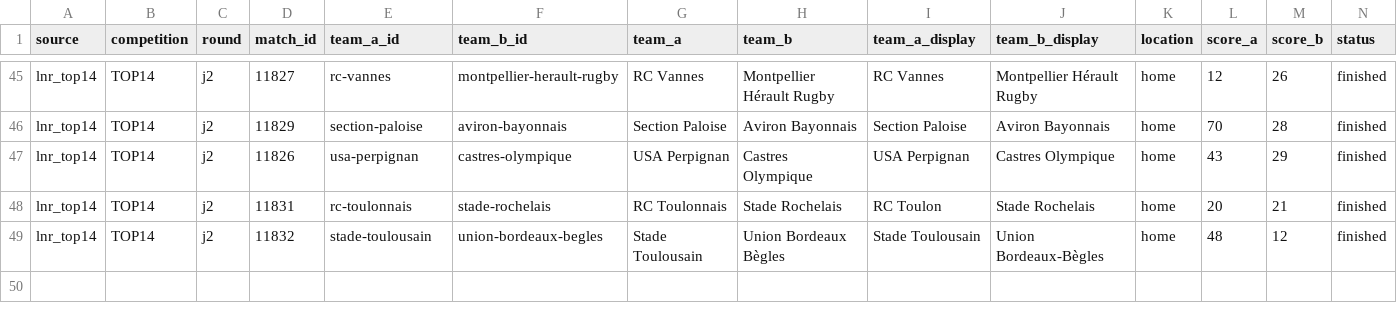
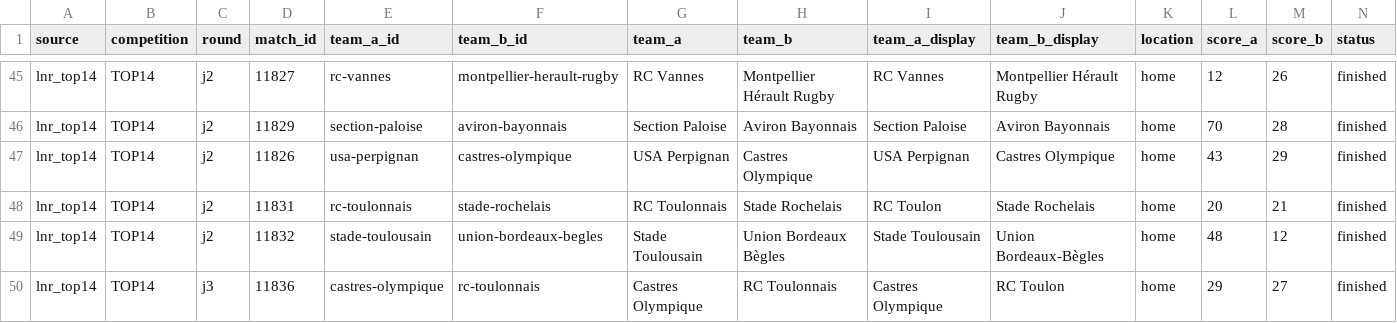
Before and after one commit to aymft/EuropeanRugbyRanking, a CSV file: data/processed/matches_history.csv, drawn as a sheet; only a part is shown, gaps mark what is left out; rows hold the shown columns only; the diff names each change by its address in the sheet, - before the commit and + after, or states it on an @@ line.

```diff
--- a/data/processed/matches_history.csv
+++ b/data/processed/matches_history.csv
+row 50: lnr_top14 | TOP14 | j3 | 11836 | castres-olympique | rc-toulonnais | Castres Olympique | RC Toulonnais | Castres Olympique | RC Toulon | home | 29 | 27 | finished
```
Also changed, not shown: data/processed/rankings.csv, docs/data/rankings.csv, 2 other files.
